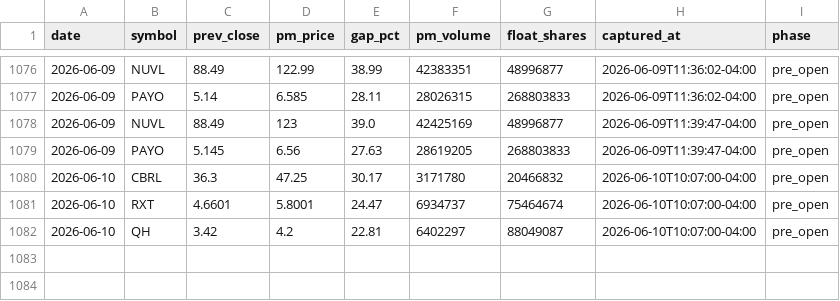
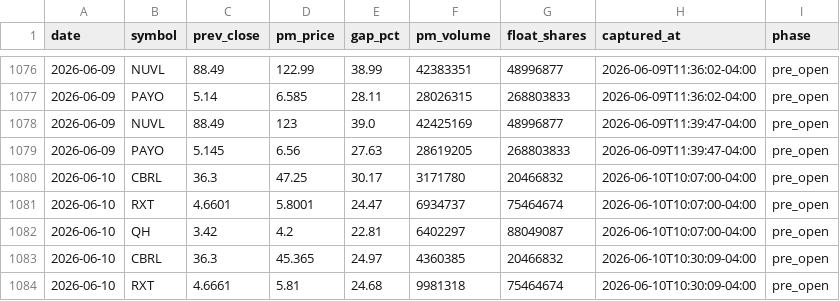
Before and after one commit to emart-ai/dailytrade, a CSV file: data/setups.csv, drawn as a sheet; only a part is shown, gaps mark what is left out.

Commit message:
scan: 2026-06-10T14:30Z

```diff
--- a/data/setups.csv
+++ b/data/setups.csv
@@ -1082 +1082,3 @@ date,symbol,prev_close,pm_price,gap_pct,pm_volume,float_shares,captured_at,phase
 2026-06-10,QH,3.42,4.2,22.81,6402297,88049087,2026-06-10T10:07:00-04:00,pre_open
+2026-06-10,CBRL,36.3,45.365,24.97,4360385,20466832,2026-06-10T10:30:09-04:00,pre_open
+2026-06-10,RXT,4.6661,5.81,24.68,9981318,75464674,2026-06-10T10:30:09-04:00,pre_open
```
